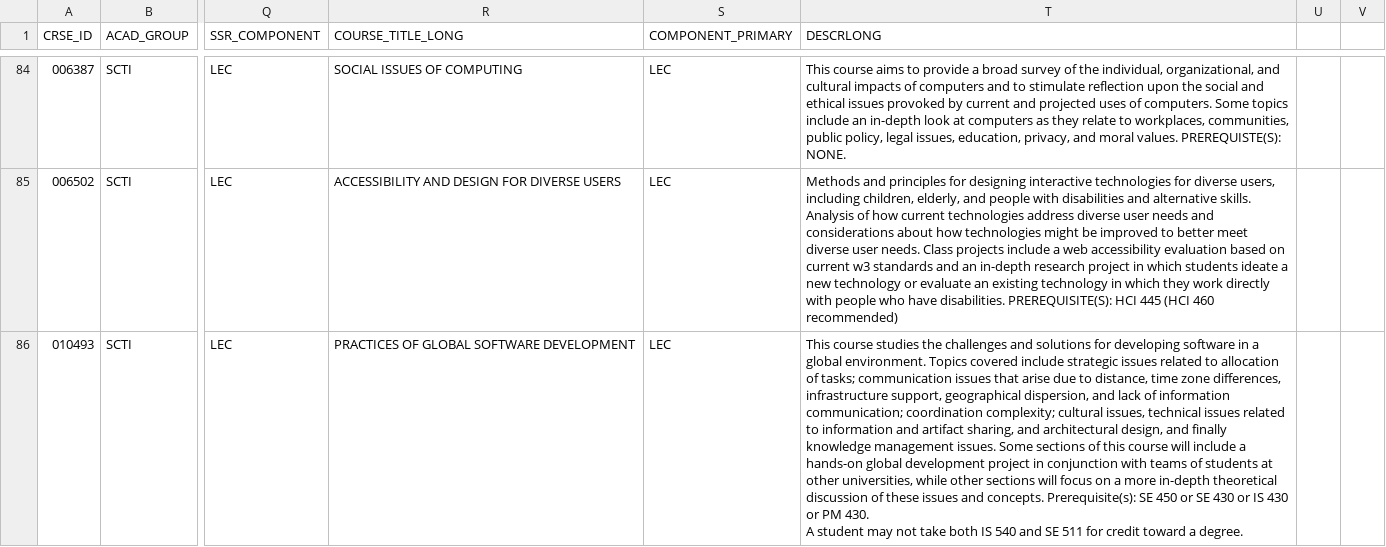
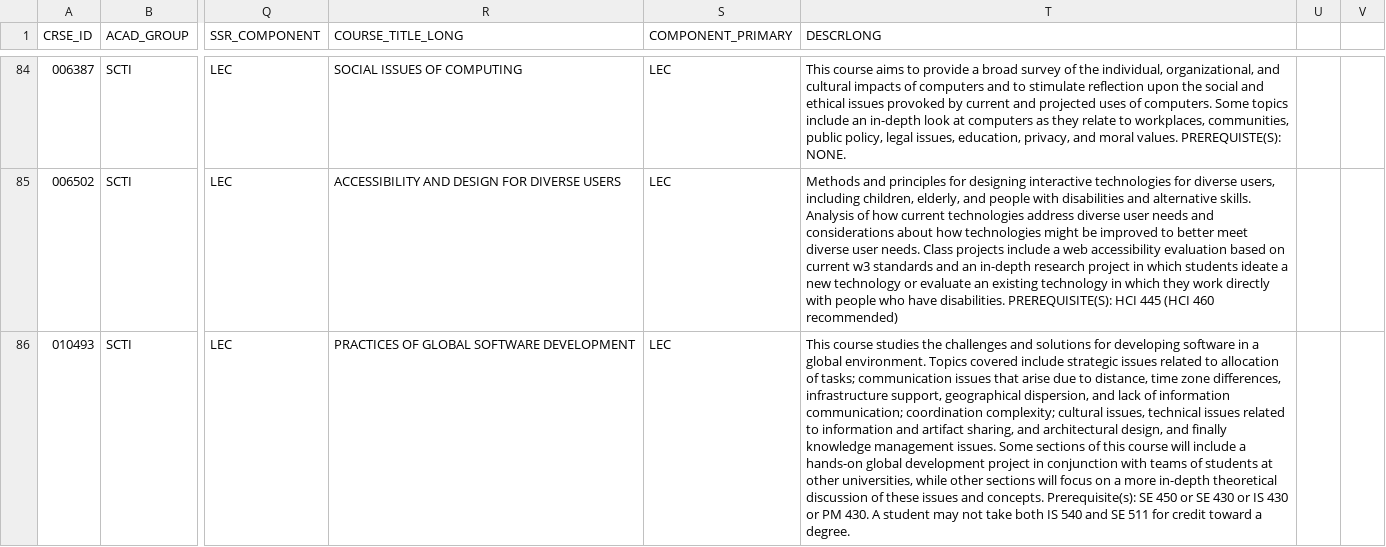
Before and after one commit to freddy-mrqz/student-adviser, a CSV file: data/COURSES.csv, drawn as a sheet; only a part is shown, gaps mark what is left out; the diff covers the shown part only; the diff names each change by its address in the sheet, - before the commit and + after, or states it on an @@ line.

```diff
--- a/data/COURSES.csv
+++ b/data/COURSES.csv
-T86 (DESCRLONG): …a degree.
+T86 (DESCRLONG): …a degree.
```
Also changed, not shown: 2 added rows and 13 edited cells elsewhere in this file, 1 other file.
